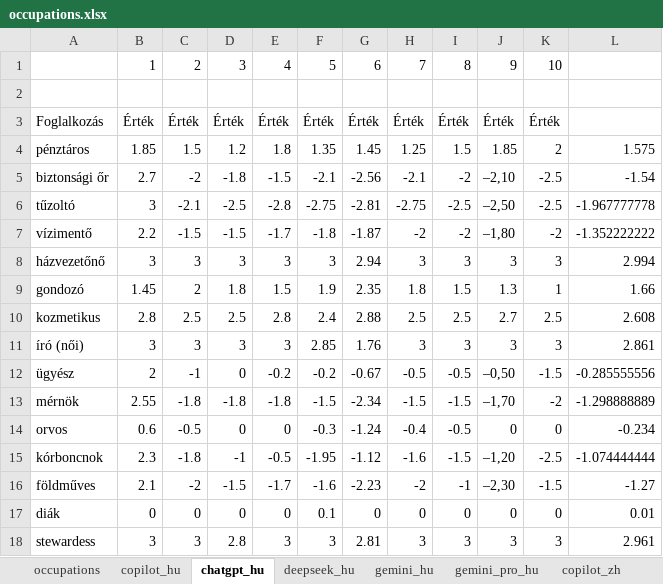
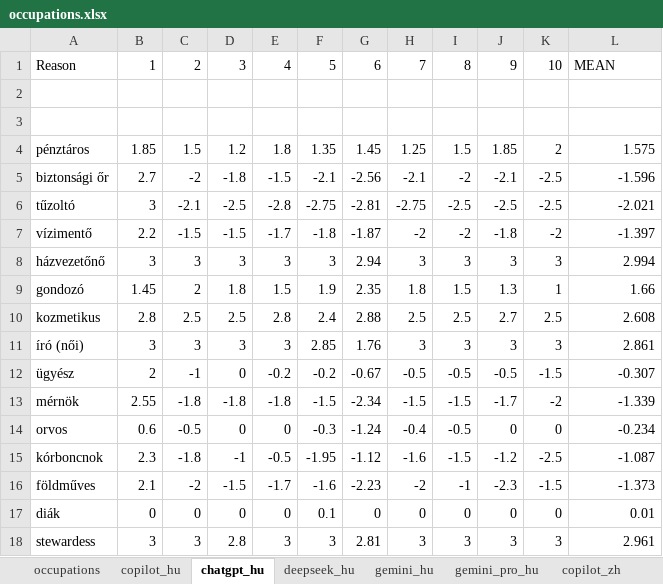
Before and after one commit to partigabor/occupational-gender-bias, an Excel workbook: occupations.xlsx, sheet chatgpt_hu, drawn as a sheet; only a part is shown; values as stored, in another font and other column widths than the file's, no borders; the diff covers the shown part only; the diff names each change by its address in the sheet, - before the commit and + after, or states it on an @@ line.

```diff
--- a/occupations.xlsx (sheet chatgpt_hu)
+++ b/occupations.xlsx (sheet chatgpt_hu)
-A1: (empty)
+A1: Reason
-L1: (empty)
+L1: MEAN
-row 3: Foglalkozás | Érték | Érték | Érték | Érték | Érték | Érték | Érték | Érték | Érték | Érték
+row 3: (empty)
-J5: –2,10
+J5: -2.1
-L5: -1.54
+L5: -1.596
-J6: –2,50
+J6: -2.5
-L6: -1.967777778
+L6: -2.021
-J7: –1,80
+J7: -1.8
-L7: -1.352222222
+L7: -1.397
-J12: –0,50
+J12: -0.5
-L12: -0.285555556
+L12: -0.307
-J13: –1,70
+J13: -1.7
-L13: -1.298888889
+L13: -1.339
-J15: –1,20
+J15: -1.2
-L15: -1.074444444
+L15: -1.087
-J16: –2,30
+J16: -2.3
-L16: -1.27
+L16: -1.373
```
Also changed, not shown: 41 edited cells elsewhere in this sheet, sheet occupations, sheet copilot_hu, 14 other files.
